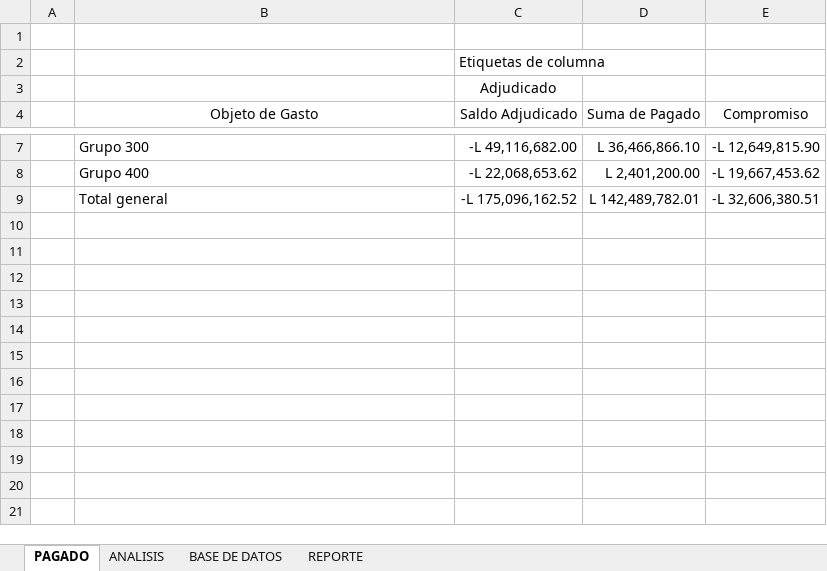
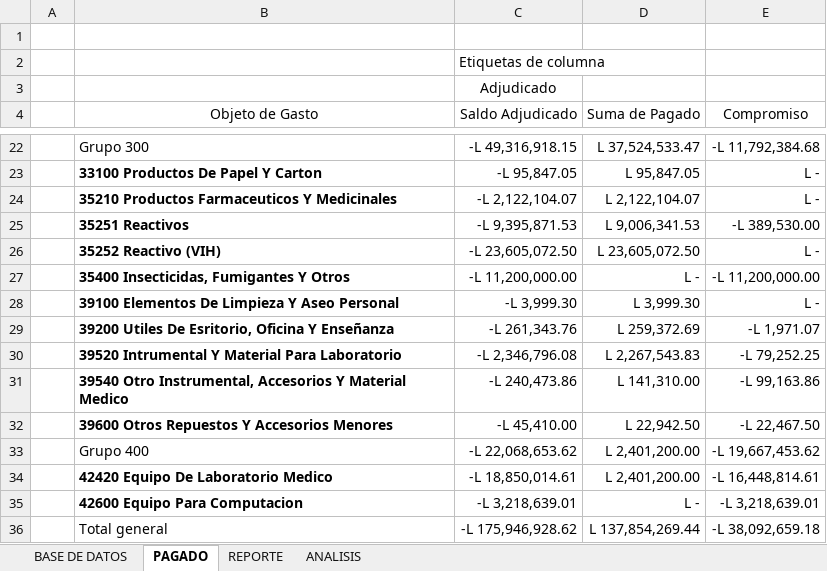
Before and after one commit to Gazellagaho/Matrices, an Excel workbook: MATRIZ MACRO 14-3-2024.xlsm, sheet PAGADO, drawn as a sheet; only a part is shown, gaps mark what is left out; values as stored, in another font and other column widths than the file's, no borders; addresses are those after the commit; the diff covers the shown part only; the diff names each change by its address in the sheet, - before the commit and + after, or states it on an @@ line.

```diff
--- a/MATRIZ MACRO 14-3-2024.xlsm (sheet PAGADO)
+++ b/MATRIZ MACRO 14-3-2024.xlsm (sheet PAGADO)
@@ sheet tab order changed: BASE DE DATOS | PAGADO | REPORTE | ANALISIS @@
-C22 (Saldo Adjudicado): -L 49,116,682.00
+C22 (Saldo Adjudicado): -L 49,316,918.15
-D22 (Suma de Pagado): L 36,466,866.10
+D22 (Suma de Pagado): L 37,524,533.47
-E22 (Compromiso): -L 12,649,815.90
+E22 (Compromiso): -L 11,792,384.68
+row 23:  | 33100 Productos De Papel Y Carton | -L 95,847.05 | L 95,847.05 | L -
+row 24:  | 35210 Productos Farmaceuticos Y Medicinales | -L 2,122,104.07 | L 2,122,104.07 | L -
+row 25:  | 35251 Reactivos | -L 9,395,871.53 | L 9,006,341.53 | -L 389,530.00
+row 26:  | 35252 Reactivo (VIH) | -L 23,605,072.50 | L 23,605,072.50 | L -
+row 27:  | 35400 Insecticidas, Fumigantes Y Otros | -L 11,200,000.00 | L - | -L 11,200,000.00
+row 28:  | 39100 Elementos De Limpieza Y Aseo Personal | -L 3,999.30 | L 3,999.30 | L -
+row 29:  | 39200 Utiles De Esritorio, Oficina Y Enseñanza | -L 261,343.76 | L 259,372.69 | -L 1,971.07
+row 30:  | 39520 Intrumental Y Material Para Laboratorio | -L 2,346,796.08 | L 2,267,543.83 | -L 79,252.25
+row 31:  | 39540 Otro Instrumental, Accesorios Y Material Medico | -L 240,473.86 | L 141,310.00 | -L 99,163.86
+row 32:  | 39600 Otros Repuestos Y Accesorios Menores | -L 45,410.00 | L 22,942.50 | -L 22,467.50
+row 34:  | 42420 Equipo De Laboratorio Medico | -L 18,850,014.61 | L 2,401,200.00 | -L 16,448,814.61
+row 35:  | 42600 Equipo Para Computacion | -L 3,218,639.01 | L - | -L 3,218,639.01
-C36 (Saldo Adjudicado): -L 175,096,162.52
+C36 (Saldo Adjudicado): -L 175,946,928.62
-D36 (Suma de Pagado): L 142,489,782.01
+D36 (Suma de Pagado): L 137,854,269.44
-E36 (Compromiso): -L 32,606,380.51
+E36 (Compromiso): -L 38,092,659.18
```
Also changed, not shown: 15 added rows and 3 edited cells elsewhere in this sheet, sheet BASE DE DATOS, sheet REPORTE, sheet ANALISIS, formulas that keep their value, hidden cells, charts or pictures, 2 other files.
